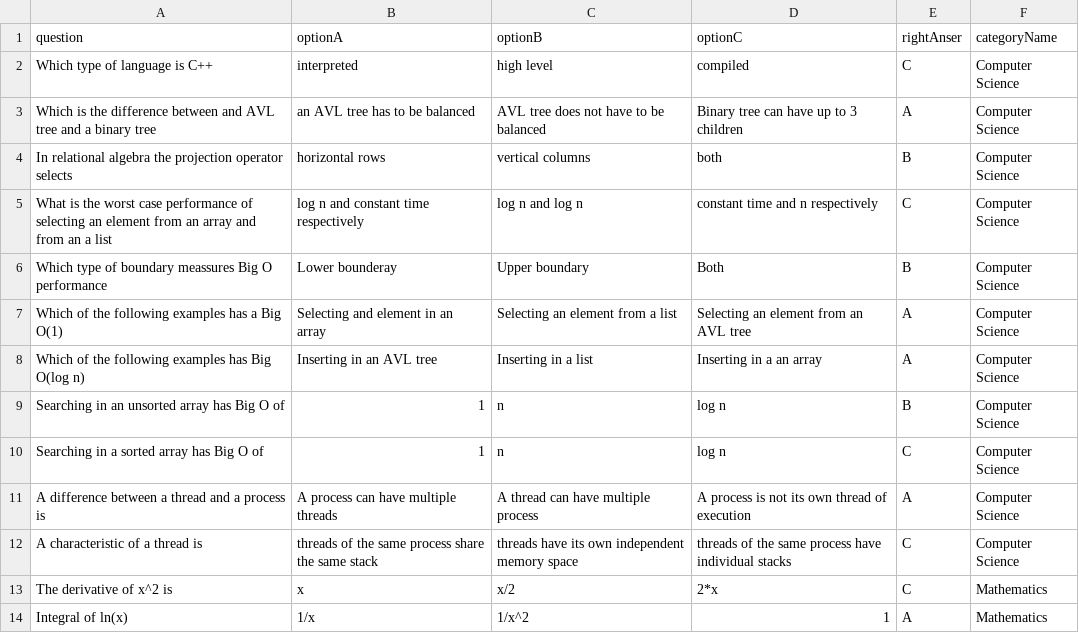
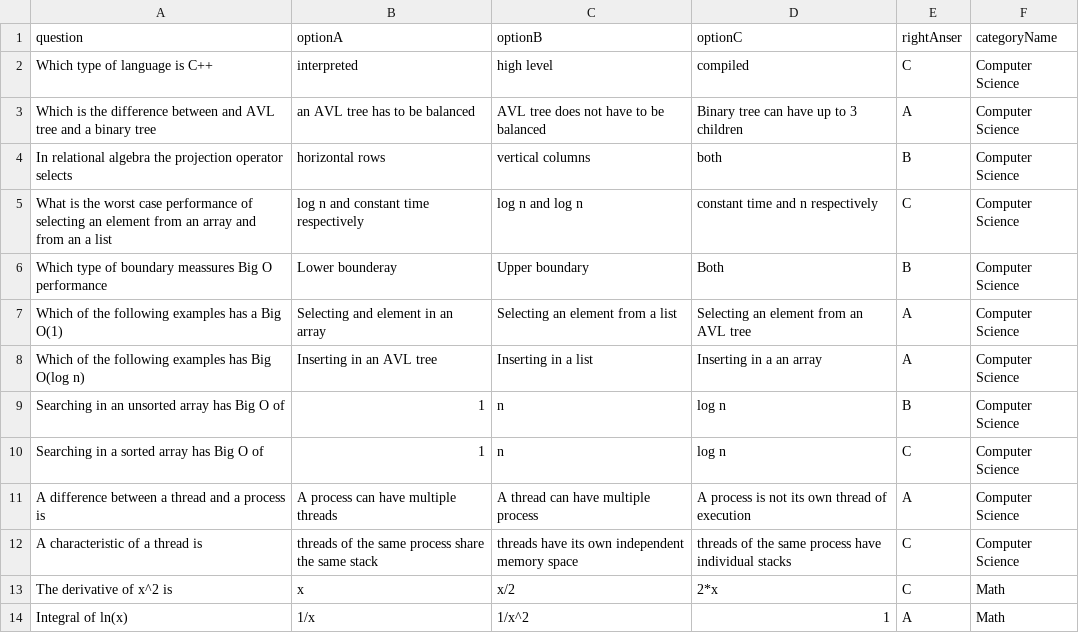
Before and after one commit to razfriman/Snap2Ask, a CSV file: Code/sql/inputFiles/validation.csv, drawn as a sheet.

```diff
--- a/Code/sql/inputFiles/validation.csv
+++ b/Code/sql/inputFiles/validation.csv
@@ -12,3 +12,3 @@ A difference between a thread and a process is,A process can have multiple threa
 A characteristic of a thread is,threads of the same process share the same stack,threads have its own independent memory space,threads of the same process have individual stacks,C,Computer Science,
-The derivative of x^2 is,x,x/2,2*x,C,Mathematics,
-Integral of ln(x),1/x,1/x^2,1,A,Mathematics,
+The derivative of x^2 is,x,x/2,2*x,C,Math,
+Integral of ln(x),1/x,1/x^2,1,A,Math,
```
Also changed, not shown: Code/sql/inputFiles/questions.csv, Code/sql/inputFiles/subcategories.csv, 4 other files.
